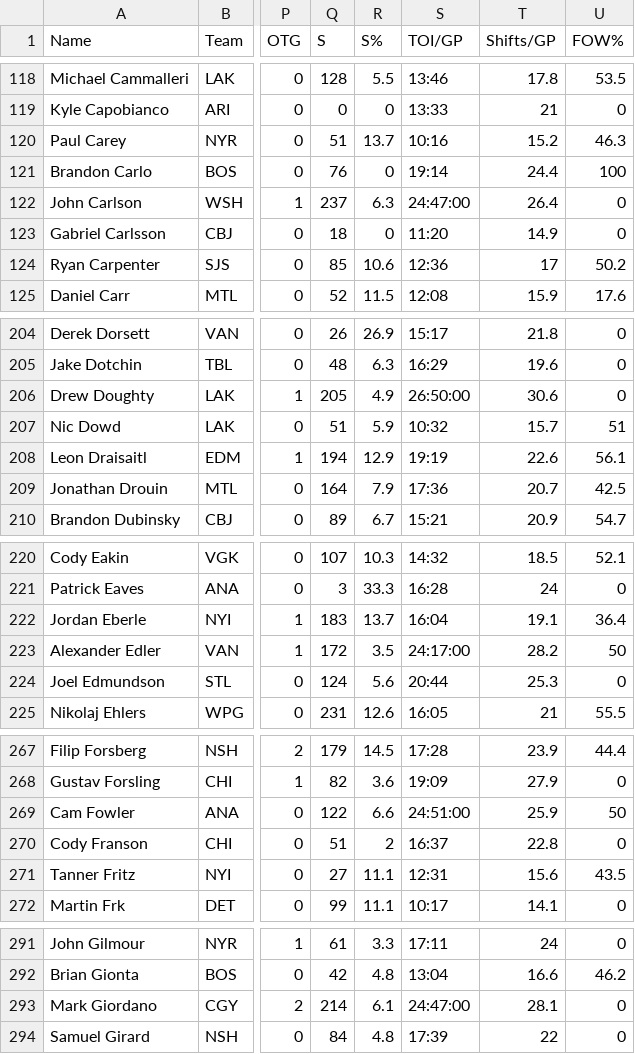
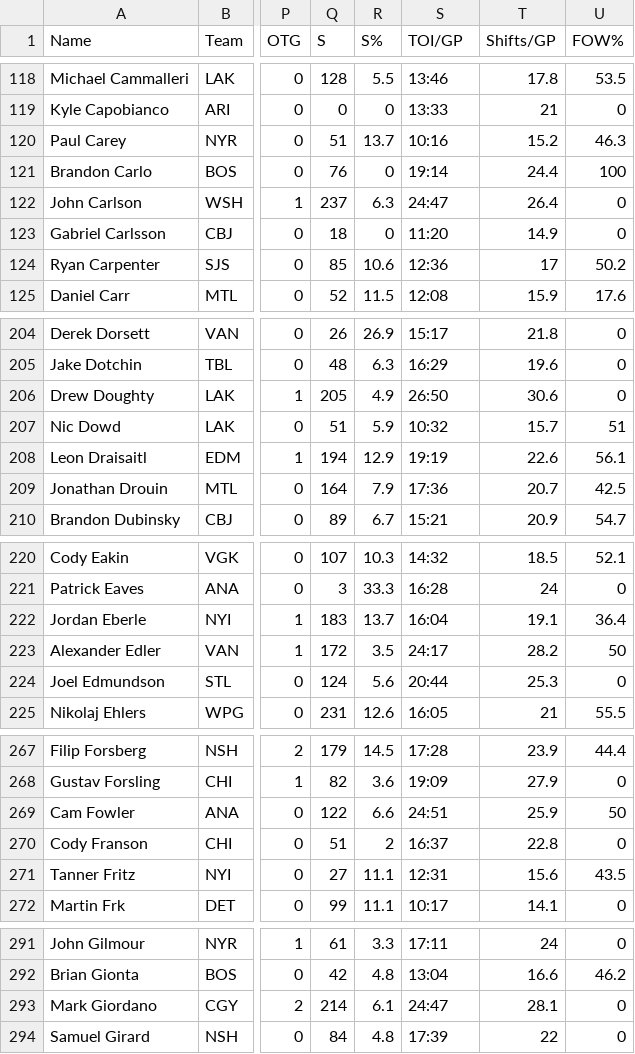
Before and after one commit to theseanzo/sodv_2202_assignment2, a CSV file: NHL Player Stats 2017-18.csv, drawn as a sheet; only a part is shown, gaps mark what is left out; the diff covers the shown part only; the diff names each change by its address in the sheet, - before the commit and + after, or states it on an @@ line.

```diff
--- a/NHL Player Stats 2017-18.csv
+++ b/NHL Player Stats 2017-18.csv
-S122 (TOI/GP): 24:47:00
+S122 (TOI/GP): 24:47
-S206 (TOI/GP): 26:50:00
+S206 (TOI/GP): 26:50
-S223 (TOI/GP): 24:17:00
+S223 (TOI/GP): 24:17
-S269 (TOI/GP): 24:51:00
+S269 (TOI/GP): 24:51
-S293 (TOI/GP): 24:47:00
+S293 (TOI/GP): 24:47
```
Also changed, not shown: 16 edited cells elsewhere in this file.
